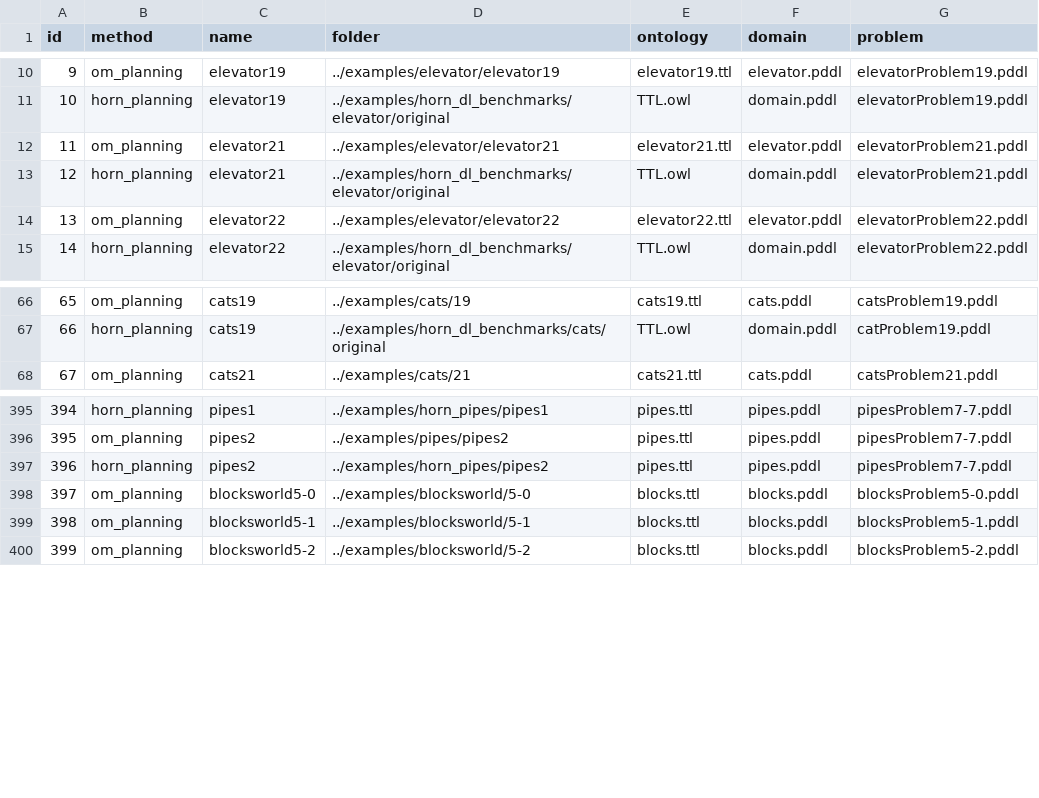
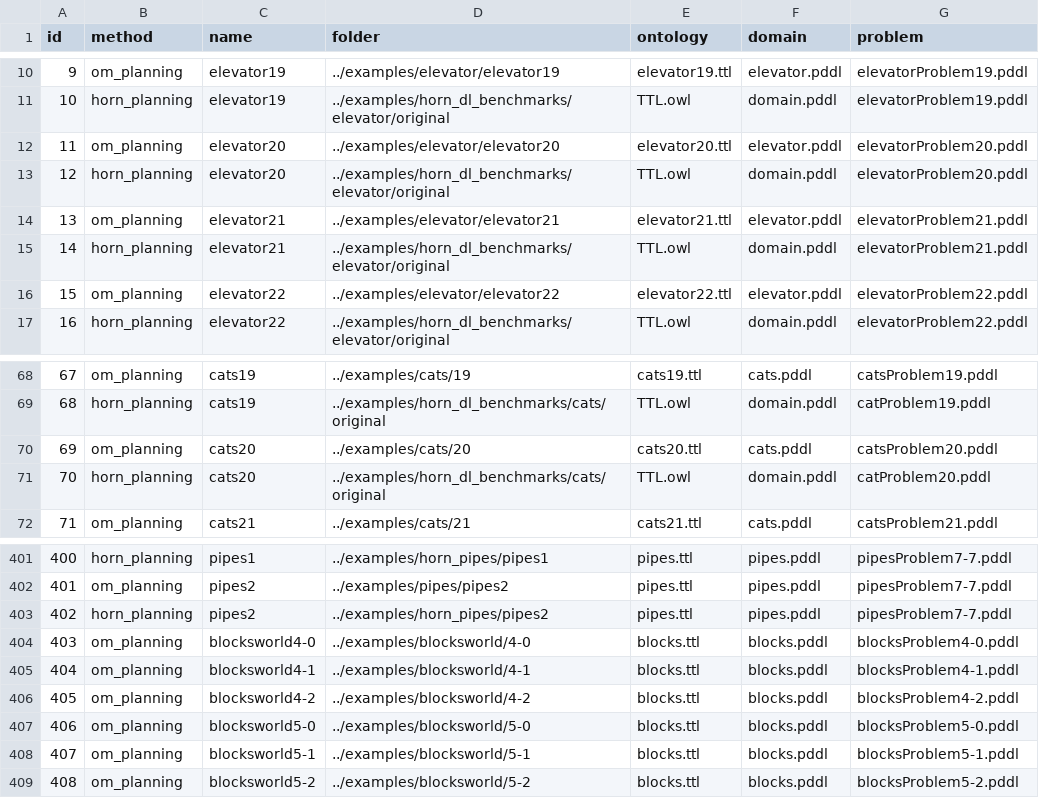
Before and after one commit to PKoopmann/om-pmc-planning, a CSV file: coordinator/benchmarkAll.csv, drawn as a sheet; only a part is shown, gaps mark what is left out; addresses are those after the commit; the diff covers the shown part only; the diff names each change by its address in the sheet, - before the commit and + after, or states it on an @@ line.

```diff
--- a/coordinator/benchmarkAll.csv
+++ b/coordinator/benchmarkAll.csv
+row 12: 11 | om_planning | elevator20 | ../examples/elevator/elevator20 | elevator20.ttl | elevator.pddl | elevatorProblem20.pddl
+row 13: 12 | horn_planning | elevator20 | ../examples/horn_dl_benchmarks/elevator/original | TTL.owl | domain.pddl | elevatorProblem20.pddl
@@ column A (id) renumbered from row 14 down @@
+row 70: 69 | om_planning | cats20 | ../examples/cats/20 | cats20.ttl | cats.pddl | catsProblem20.pddl
+row 71: 70 | horn_planning | cats20 | ../examples/horn_dl_benchmarks/cats/original | TTL.owl | domain.pddl | catProblem20.pddl
+row 404: 403 | om_planning | blocksworld4-0 | ../examples/blocksworld/4-0 | blocks.ttl | blocks.pddl | blocksProblem4-0.pddl
+row 405: 404 | om_planning | blocksworld4-1 | ../examples/blocksworld/4-1 | blocks.ttl | blocks.pddl | blocksProblem4-1.pddl
+row 406: 405 | om_planning | blocksworld4-2 | ../examples/blocksworld/4-2 | blocks.ttl | blocks.pddl | blocksProblem4-2.pddl
```
Also changed, not shown: 2 added rows and 19 edited cells elsewhere in this file, 23 other files.
